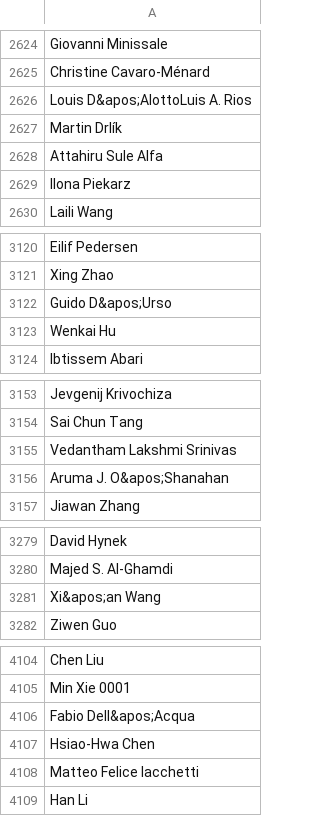
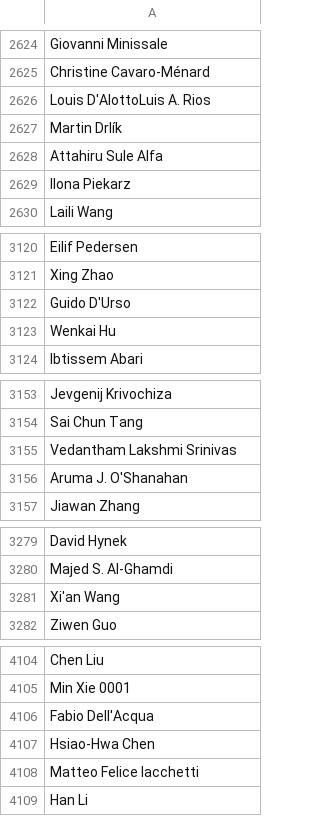
Before and after one commit to hugrave-upc/SDM_Lab1, a CSV file: Instantiating/authors.csv, drawn as a sheet; only a part is shown, gaps mark what is left out; the diff covers the shown part only.

```diff
--- a/Instantiating/authors.csv
+++ b/Instantiating/authors.csv
@@ -2625,3 +2625,3 @@ Giovanni Minissale
 Christine Cavaro-Ménard
-Louis D&apos;AlottoLuis A. Rios
+Louis D'AlottoLuis A. Rios
 Martin Drlík
@@ -3121,3 +3121,3 @@ Eilif Pedersen
 Xing Zhao
-Guido D&apos;Urso
+Guido D'Urso
 Wenkai Hu
@@ -3155,3 +3155,3 @@ Sai Chun Tang
 Vedantham Lakshmi Srinivas
-Aruma J. O&apos;Shanahan
+Aruma J. O'Shanahan
 Jiawan Zhang
@@ -3280,3 +3280,3 @@ David Hynek
 Majed S. Al-Ghamdi
-Xi&apos;an Wang
+Xi'an Wang
 Ziwen Guo
@@ -4105,3 +4105,3 @@ Chen Liu
 Min Xie 0001
-Fabio Dell&apos;Acqua
+Fabio Dell'Acqua
 Hsiao-Hwa Chen
```
Also changed, not shown: 69 edited cells elsewhere in this file.
